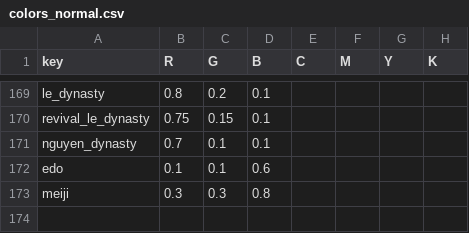
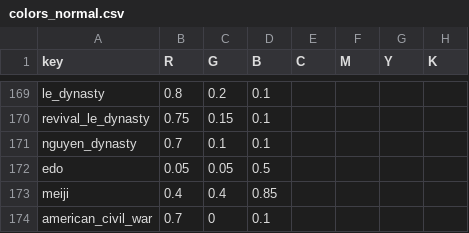
Before and after one commit to kreier/timeline, a CSV file: db/colors_normal.csv, drawn as a sheet; only a part is shown, gaps mark what is left out.

```diff
--- a/db/colors_normal.csv
+++ b/db/colors_normal.csv
@@ -171,3 +171,4 @@ revival_le_dynasty,0.75,0.15,0.1,,,,
 nguyen_dynasty,0.7,0.1,0.1,,,,
-edo,0.1,0.1,0.6,,,,
-meiji,0.3,0.3,0.8,,,,
+edo,0.05,0.05,0.5,,,,
+meiji,0.4,0.4,0.85,,,,
+american_civil_war,0.7,0,0.1,,,,
```
Also changed, not shown: db/dictionary_de.csv, db/dictionary_en.csv, 3 other files.
